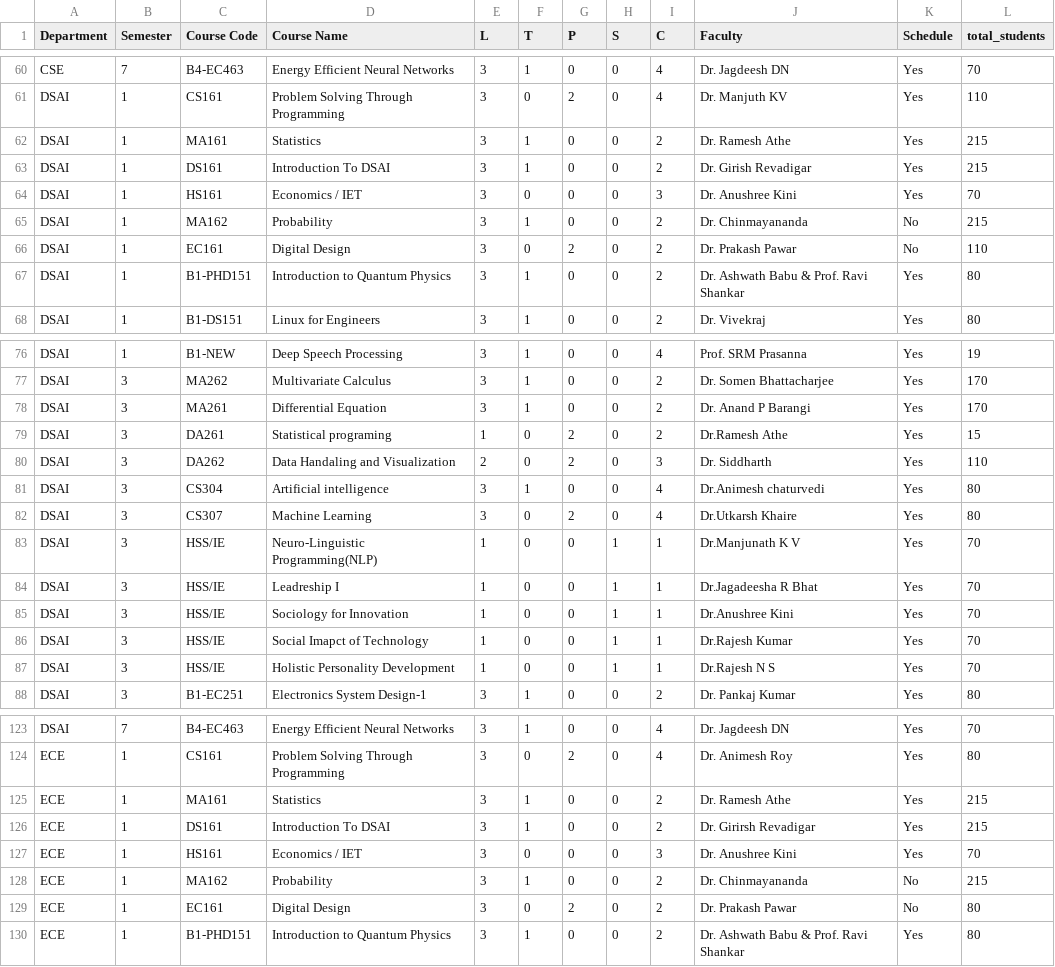
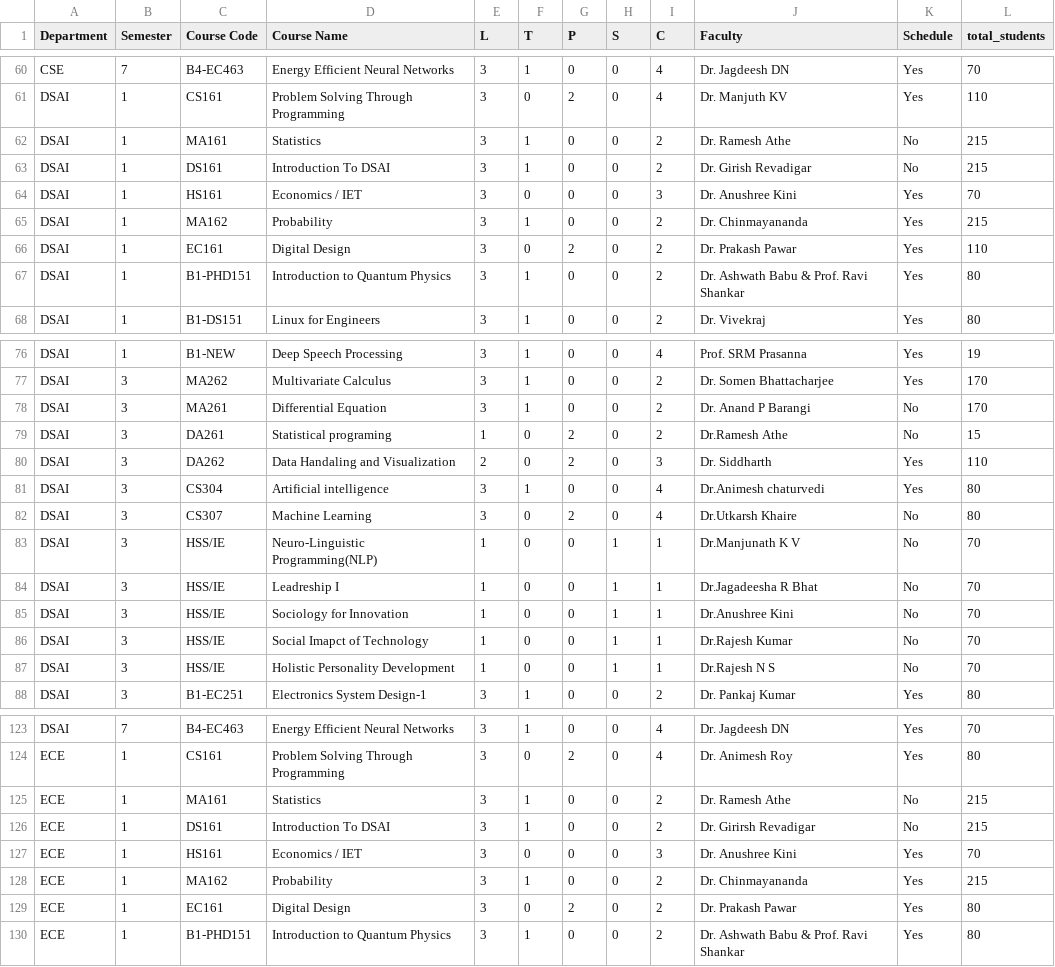
Before and after one commit to vedGM123/Automated-Time-Table-Scheduling-at-IIIT-Dharwad, a CSV file: data/combined.csv, drawn as a sheet; only a part is shown, gaps mark what is left out; the diff covers the shown part only.

```diff
--- a/data/combined.csv
+++ b/data/combined.csv
@@ -61,7 +61,7 @@ CSE,7,B4-EC463,Energy Efficient Neural Networks,3,1,0,0,4,Dr. Jagdeesh DN,Yes,70
 DSAI,1,CS161,Problem Solving Through Programming,3,0,2,0,4,Dr. Manjuth KV,Yes,110
-DSAI,1,MA161,Statistics ,3,1,0,0,2,Dr. Ramesh Athe,Yes,215
-DSAI,1,DS161,Introduction To DSAI,3,1,0,0,2,Dr. Girish Revadigar,Yes,215
+DSAI,1,MA161,Statistics ,3,1,0,0,2,Dr. Ramesh Athe,No,215
+DSAI,1,DS161,Introduction To DSAI,3,1,0,0,2,Dr. Girish Revadigar,No,215
 DSAI,1,HS161,Economics / IET,3,0,0,0,3,Dr. Anushree Kini,Yes,70
-DSAI,1,MA162,Probability,3,1,0,0,2,Dr. Chinmayananda,No,215
-DSAI,1,EC161,Digital Design,3,0,2,0,2,Dr. Prakash Pawar,No,110
+DSAI,1,MA162,Probability,3,1,0,0,2,Dr. Chinmayananda,Yes,215
+DSAI,1,EC161,Digital Design,3,0,2,0,2,Dr. Prakash Pawar,Yes,110
 DSAI,1,B1-PHD151,Introduction to Quantum Physics,3,1,0,0,2,Dr. Ashwath Babu & Prof. Ravi Shankar,Yes,80
@@ -77,12 +77,12 @@ DSAI,1,B1-NEW,Deep Speech Processing,3,1,0,0,4,Prof. SRM Prasanna,Yes,19
 DSAI,3,MA262,Multivariate Calculus,3,1,0,0,2,Dr. Somen Bhattacharjee,Yes,170
-DSAI,3,MA261,Differential Equation,3,1,0,0,2,Dr. Anand P Barangi,Yes,170
-DSAI,3,DA261,Statistical programing,1,0,2,0,2,Dr.Ramesh Athe,Yes,15
+DSAI,3,MA261,Differential Equation,3,1,0,0,2,Dr. Anand P Barangi,No,170
+DSAI,3,DA261,Statistical programing,1,0,2,0,2,Dr.Ramesh Athe,No,15
 DSAI,3,DA262,Data Handaling and Visualization,2,0,2,0,3,Dr. Siddharth,Yes,110
 DSAI,3,CS304,Artificial intelligence,3,1,0,0,4,Dr.Animesh chaturvedi,Yes,80
-DSAI,3,CS307,Machine Learning,3,0,2,0,4,Dr.Utkarsh Khaire,Yes,80
-DSAI,3,HSS/IE,Neuro-Linguistic Programming(NLP),1,0,0,1,1,Dr.Manjunath K V,Yes,70
-DSAI,3,HSS/IE,Leadreship I,1,0,0,1,1,Dr.Jagadeesha R Bhat,Yes,70
-DSAI,3,HSS/IE,Sociology for Innovation,1,0,0,1,1,Dr.Anushree Kini,Yes,70
-DSAI,3,HSS/IE,Social Imapct of Technology,1,0,0,1,1,Dr.Rajesh Kumar,Yes,70
-DSAI,3,HSS/IE,Holistic Personality Development,1,0,0,1,1,Dr.Rajesh N S,Yes,70
+DSAI,3,CS307,Machine Learning,3,0,2,0,4,Dr.Utkarsh Khaire,No,80
+DSAI,3,HSS/IE,Neuro-Linguistic Programming(NLP),1,0,0,1,1,Dr.Manjunath K V,No,70
+DSAI,3,HSS/IE,Leadreship I,1,0,0,1,1,Dr.Jagadeesha R Bhat,No,70
+DSAI,3,HSS/IE,Sociology for Innovation,1,0,0,1,1,Dr.Anushree Kini,No,70
+DSAI,3,HSS/IE,Social Imapct of Technology,1,0,0,1,1,Dr.Rajesh Kumar,No,70
+DSAI,3,HSS/IE,Holistic Personality Development,1,0,0,1,1,Dr.Rajesh N S,No,70
 DSAI,3,B1-EC251,Electronics System Design-1,3,1,0,0,2,Dr. Pankaj Kumar,Yes,80
@@ -124,7 +124,7 @@ DSAI,7,B4-EC463,Energy Efficient Neural Networks,3,1,0,0,4,Dr. Jagdeesh DN,Yes,7
 ECE,1,CS161,Problem Solving Through Programming,3,0,2,0,4,Dr. Animesh Roy,Yes,80
-ECE,1,MA161,Statistics ,3,1,0,0,2,Dr. Ramesh Athe,Yes,215
-ECE,1,DS161,Introduction To DSAI,3,1,0,0,2,Dr. Girirsh Revadigar,Yes,215
+ECE,1,MA161,Statistics ,3,1,0,0,2,Dr. Ramesh Athe,No,215
+ECE,1,DS161,Introduction To DSAI,3,1,0,0,2,Dr. Girirsh Revadigar,No,215
 ECE,1,HS161,Economics / IET,3,0,0,0,3,Dr. Anushree Kini,Yes,70
-ECE,1,MA162,Probability,3,1,0,0,2,Dr. Chinmayananda,No,215
-ECE,1,EC161,Digital Design,3,0,2,0,2,Dr. Prakash Pawar,No,80
+ECE,1,MA162,Probability,3,1,0,0,2,Dr. Chinmayananda,Yes,215
+ECE,1,EC161,Digital Design,3,0,2,0,2,Dr. Prakash Pawar,Yes,80
 ECE,1,B1-PHD151,Introduction to Quantum Physics,3,1,0,0,2,Dr. Ashwath Babu & Prof. Ravi Shankar,Yes,80
```
Also changed, not shown: 5 edited cells elsewhere in this file, 13 other files.
